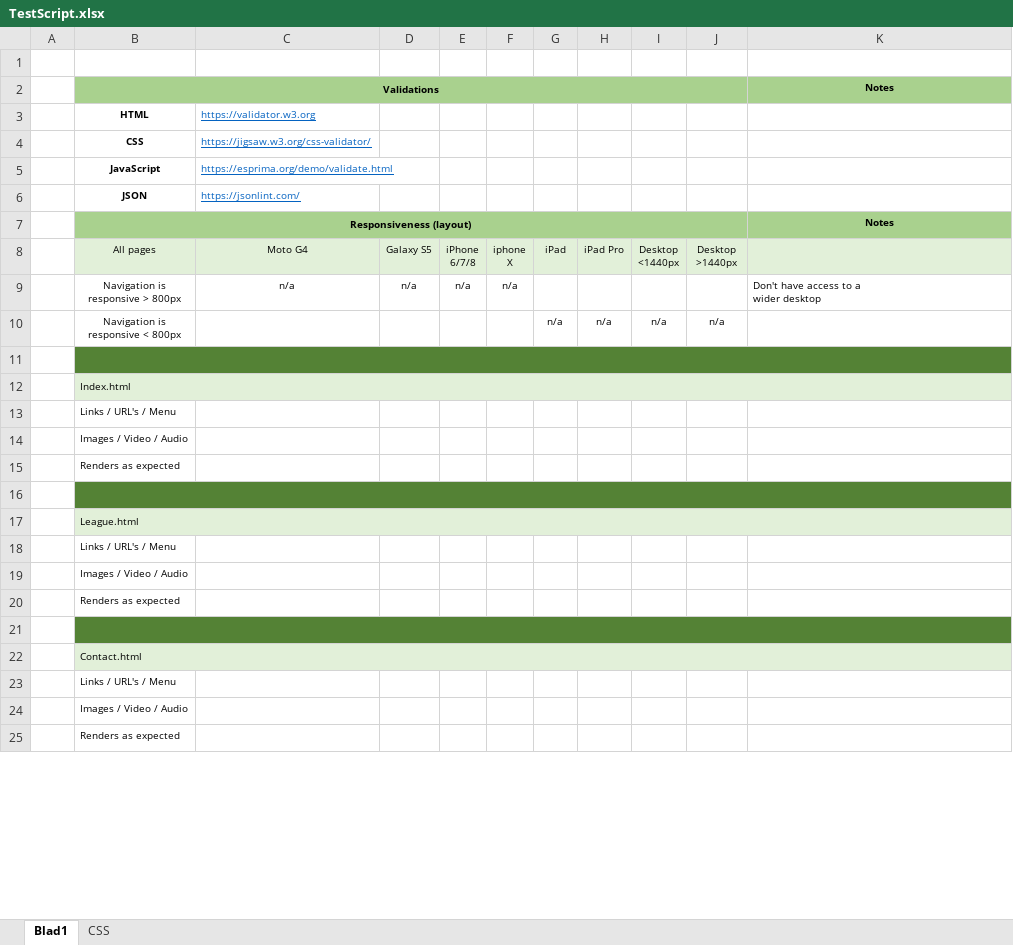
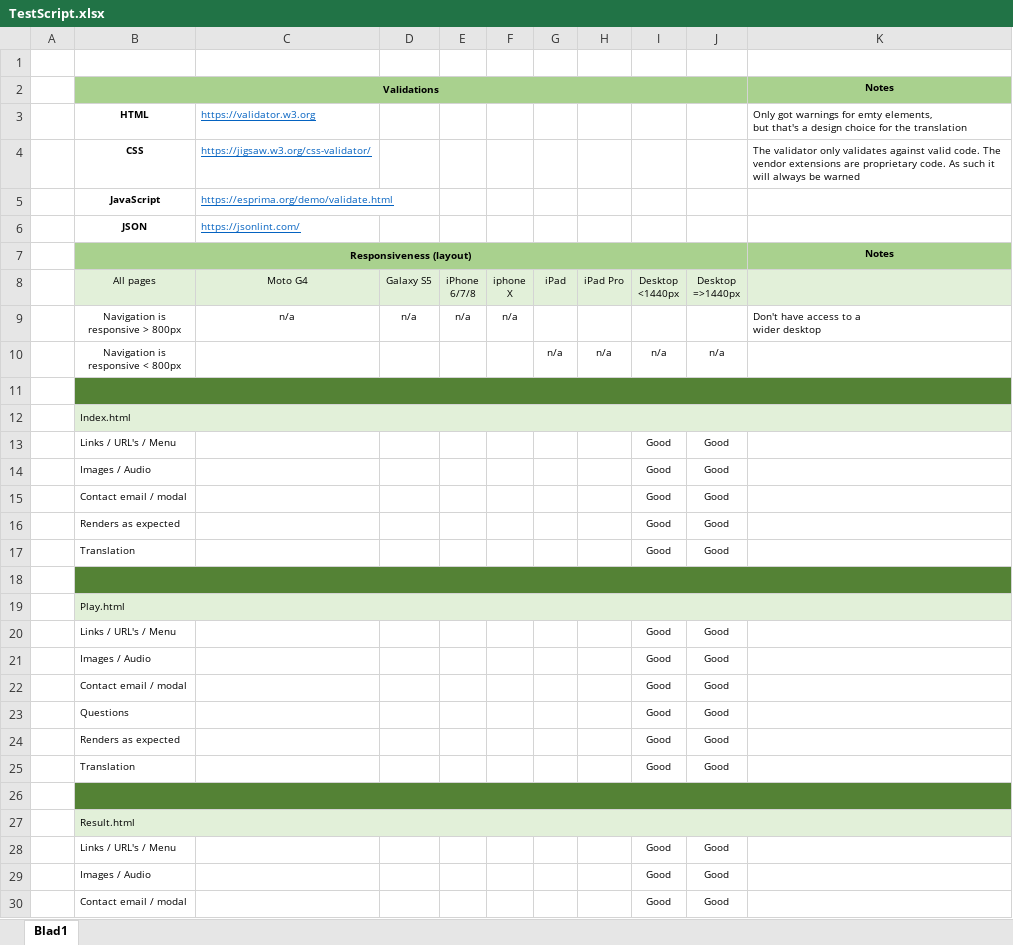
Before and after one commit to Code-Institute-Submissions/milestone2_are_you_a_hero, an Excel workbook: testing/manually/TestScript.xlsx, sheet Blad1, drawn as a sheet; only a part is shown; values as stored, in another font and other column widths than the file's, no borders; conditional formats not drawn; removed rows and columns are numbered as before the commit, all else as after; ↵ is a line break in a cell; the diff covers the shown part only; the diff names each change by its address in the sheet, - before the commit and + after, or states it on an @@ line.

Commit message:
Testrun desktop finished

```diff
--- a/testing/manually/TestScript.xlsx (sheet Blad1)
+++ b/testing/manually/TestScript.xlsx (sheet Blad1)
-sheet tab: CSS
-K3: (empty)
+K3: Only got warnings for emty elements, ↵ but that's a design choice for the translation
-K4: (empty)
+K4: The validator only validates against valid code. The vendor extensions are proprietary code. As such it will always be warned
-J8: Desktop ↵ >1440px
+J8: Desktop ↵ =>1440px
-row 13:  | Links / URL's / Menu
-row 14:  | Images / Video / Audio
-row 15:  | Renders as expected
+row 13:  | Links / URL's / Menu |  |  |  |  |  |  | Good | Good
+row 14:  | Images / Audio |  |  |  |  |  |  | Good | Good
+row 15:  | Contact email / modal |  |  |  |  |  |  | Good | Good
+row 16:  | Renders as expected |  |  |  |  |  |  | Good | Good
+row 17:  | Translation |  |  |  |  |  |  | Good | Good
-B19: League.html
+B19: Play.html
-row 18:  | Links / URL's / Menu
-row 19:  | Images / Video / Audio
-row 20:  | Renders as expected
+row 20:  | Links / URL's / Menu |  |  |  |  |  |  | Good | Good
+row 21:  | Images / Audio |  |  |  |  |  |  | Good | Good
+row 22:  | Contact email / modal |  |  |  |  |  |  | Good | Good
+row 23:  | Questions |  |  |  |  |  |  | Good | Good
+row 24:  | Renders as expected |  |  |  |  |  |  | Good | Good
+row 25:  | Translation |  |  |  |  |  |  | Good | Good
-B27: Contact.html
+B27: Result.html
-row 23:  | Links / URL's / Menu
-row 24:  | Images / Video / Audio
-row 25:  | Renders as expected
+row 28:  | Links / URL's / Menu |  |  |  |  |  |  | Good | Good
+row 29:  | Images / Audio |  |  |  |  |  |  | Good | Good
+row 30:  | Contact email / modal |  |  |  |  |  |  | Good | Good
```
Also changed, not shown: 13 added rows, 2 removed rows, 3 edited cells, cell formats and merged cells elsewhere in this sheet, charts or pictures, 1 other file.
